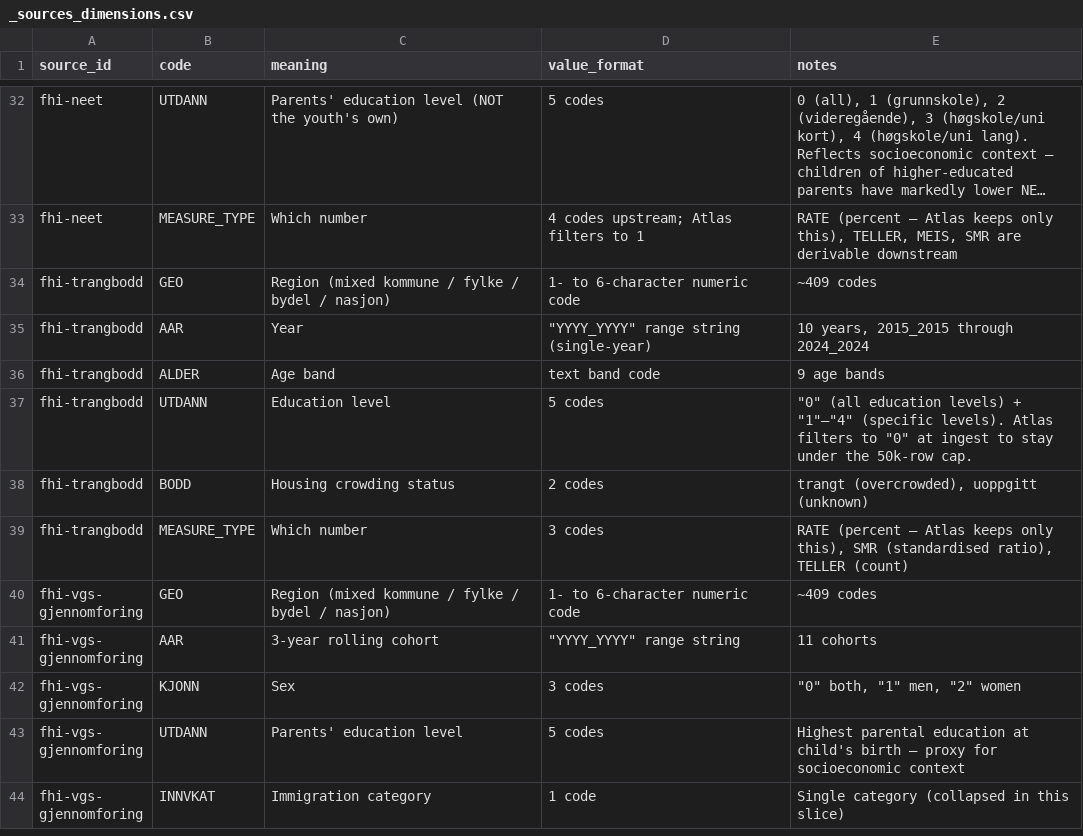
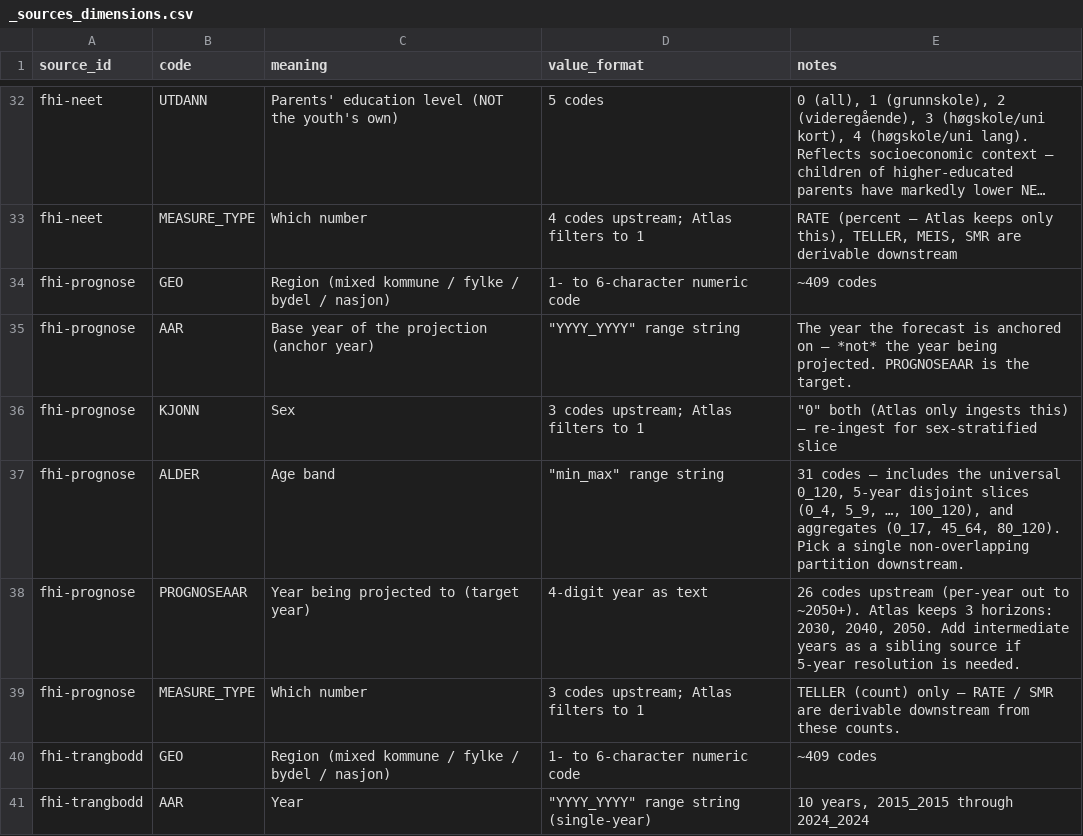
Before and after one commit to terchris/atlas, a CSV file: atlas-data/dbt/seeds/sources/_sources_dimensions.csv, drawn as a sheet; only a part is shown, gaps mark what is left out; the shorter side is filled out with more unchanged rows; long unchanged cells end in …; the diff names each change by its address in the sheet, - before the commit and + after, or states it on an @@ line.

```diff
--- a/atlas-data/dbt/seeds/sources/_sources_dimensions.csv
+++ b/atlas-data/dbt/seeds/sources/_sources_dimensions.csv
+row 34: fhi-prognose | GEO | Region (mixed kommune / fylke / bydel / nasjon) | 1- to 6-character numeric code | ~409 codes
+row 35: fhi-prognose | AAR | Base year of the projection (anchor year) | "YYYY_YYYY" range string | The year the forecast is anchored on — *not* the year being projected. PROGNOSEAAR is the target.
+row 36: fhi-prognose | KJONN | Sex | 3 codes upstream; Atlas filters to 1 | "0" both (Atlas only ingests this) — re-ingest for sex-stratified slice
+row 37: fhi-prognose | ALDER | Age band | "min_max" range string | 31 codes — includes the universal 0_120, 5-year disjoint slices (0_4, 5_9, …, 100_120), and aggregates (0_17, 45_64, 80_120). Pick a single non-overlapping partition downstream.
+row 38: fhi-prognose | PROGNOSEAAR | Year being projected to (target year) | 4-digit year as text | 26 codes upstream (per-year out to ~2050+). Atlas keeps 3 horizons: 2030, 2040, 2050. Add intermediate years as a sibling source if 5-year resolution is needed.
+row 39: fhi-prognose | MEASURE_TYPE | Which number | 3 codes upstream; Atlas filters to 1 | TELLER (count) only — RATE / SMR are derivable downstream from these counts.
```
Also changed, not shown: atlas-data/dbt/seeds/sources/_sources_manifest.csv, 6 other files.
